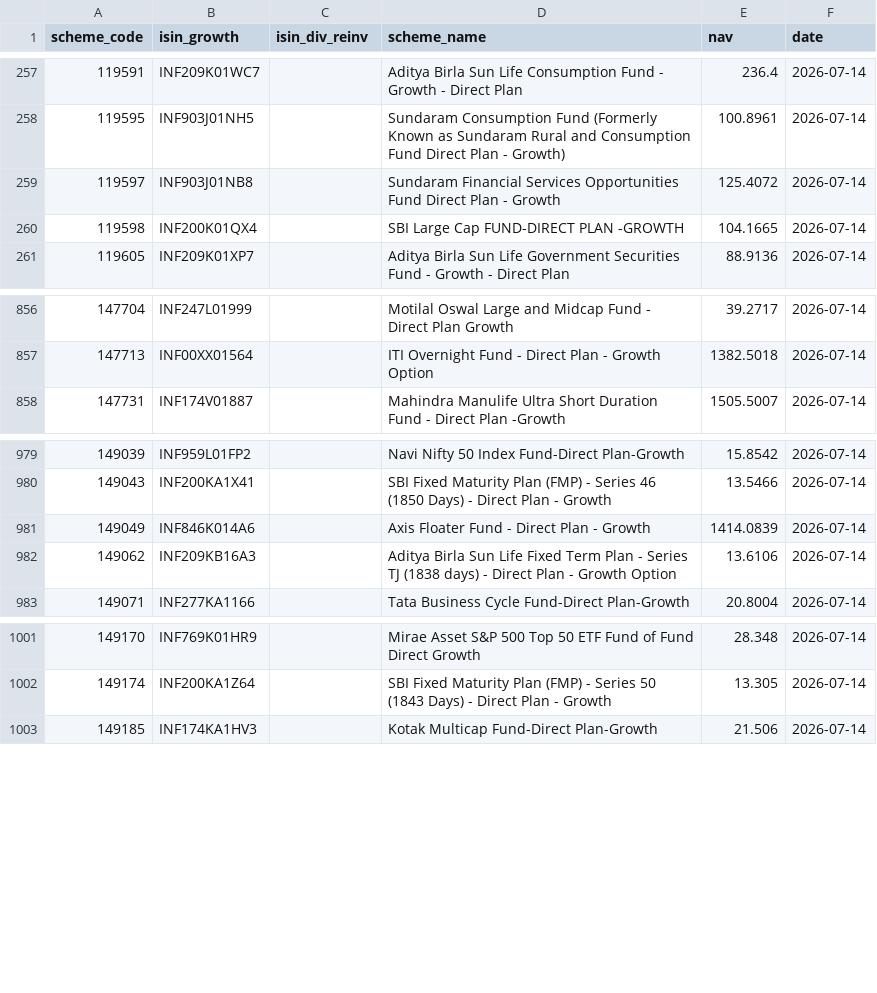
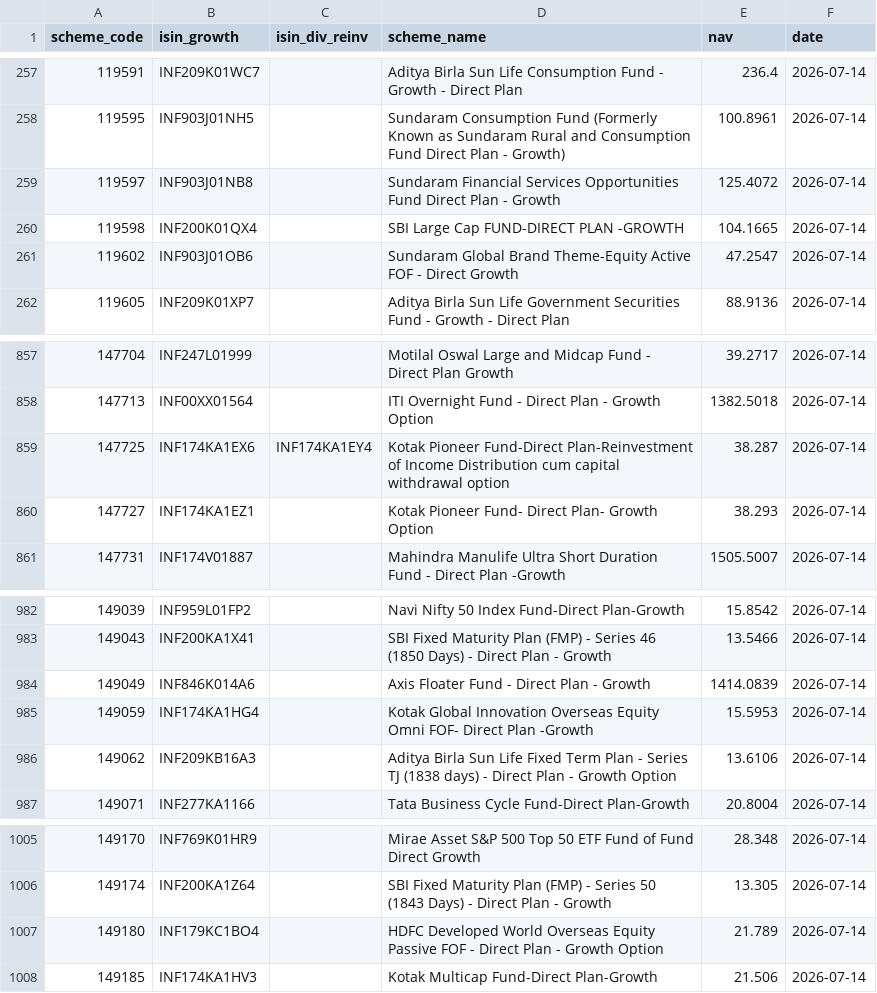
Before and after one commit to finfee-ai/nav-data-dump, a CSV file: data/daily/2026-07-14.csv, drawn as a sheet; only a part is shown, gaps mark what is left out; the diff names each change by its address in the sheet, - before the commit and + after, or states it on an @@ line.

```diff
--- a/data/daily/2026-07-14.csv
+++ b/data/daily/2026-07-14.csv
+row 261: 119602 | INF903J01OB6 |  | Sundaram Global Brand Theme-Equity Active FOF - Direct Growth | 47.2547 | 2026-07-14
+row 859: 147725 | INF174KA1EX6 | INF174KA1EY4 | Kotak Pioneer Fund-Direct Plan-Reinvestment of Income Distribution cum capital withdrawal option | 38.287 | 2026-07-14
+row 860: 147727 | INF174KA1EZ1 |  | Kotak Pioneer Fund- Direct Plan- Growth Option | 38.293 | 2026-07-14
+row 985: 149059 | INF174KA1HG4 |  | Kotak Global Innovation Overseas Equity Omni FOF- Direct Plan -Growth | 15.5953 | 2026-07-14
+row 1007: 149180 | INF179KC1BO4 |  | HDFC Developed World Overseas Equity Passive FOF - Direct Plan - Growth Option | 21.789 | 2026-07-14
```
Also changed, not shown: data/latest.csv, 3 other files.
